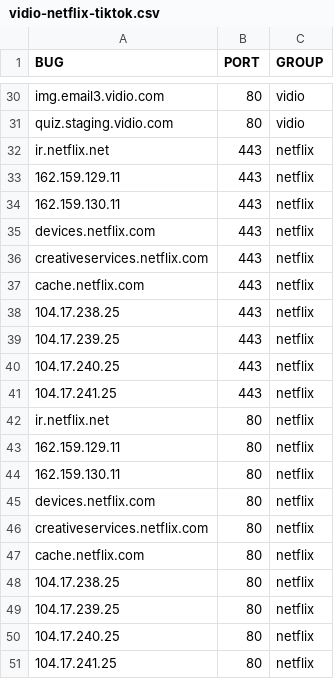
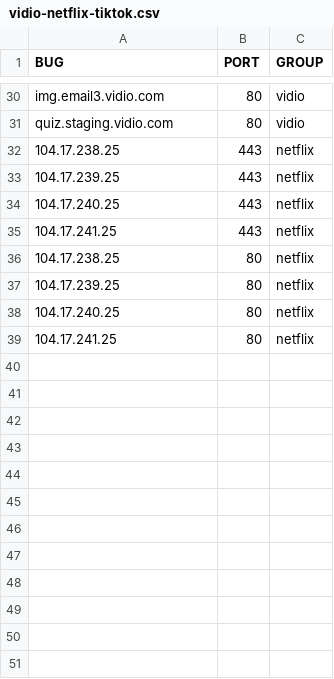
Before and after one commit to galfansyahn/bug-openclash, a CSV file: vidio-netflix-tiktok.csv, drawn as a sheet; only a part is shown, gaps mark what is left out; the diff names each change by its address in the sheet, - before the commit and + after, or states it on an @@ line.

Commit message:
Update vidio-netflix-tiktok-1.csv
update netflix work

```diff
--- a/vidio-netflix-tiktok.csv
+++ b/vidio-netflix-tiktok.csv
-row 32: ir.netflix.net | 443 | netflix
-row 33: 162.159.129.11 | 443 | netflix
-row 34: 162.159.130.11 | 443 | netflix
-row 35: devices.netflix.com | 443 | netflix
-row 36: creativeservices.netflix.com | 443 | netflix
-row 37: cache.netflix.com | 443 | netflix
-row 42: ir.netflix.net | 80 | netflix
-row 43: 162.159.129.11 | 80 | netflix
-row 44: 162.159.130.11 | 80 | netflix
-row 45: devices.netflix.com | 80 | netflix
-row 46: creativeservices.netflix.com | 80 | netflix
-row 47: cache.netflix.com | 80 | netflix
```
